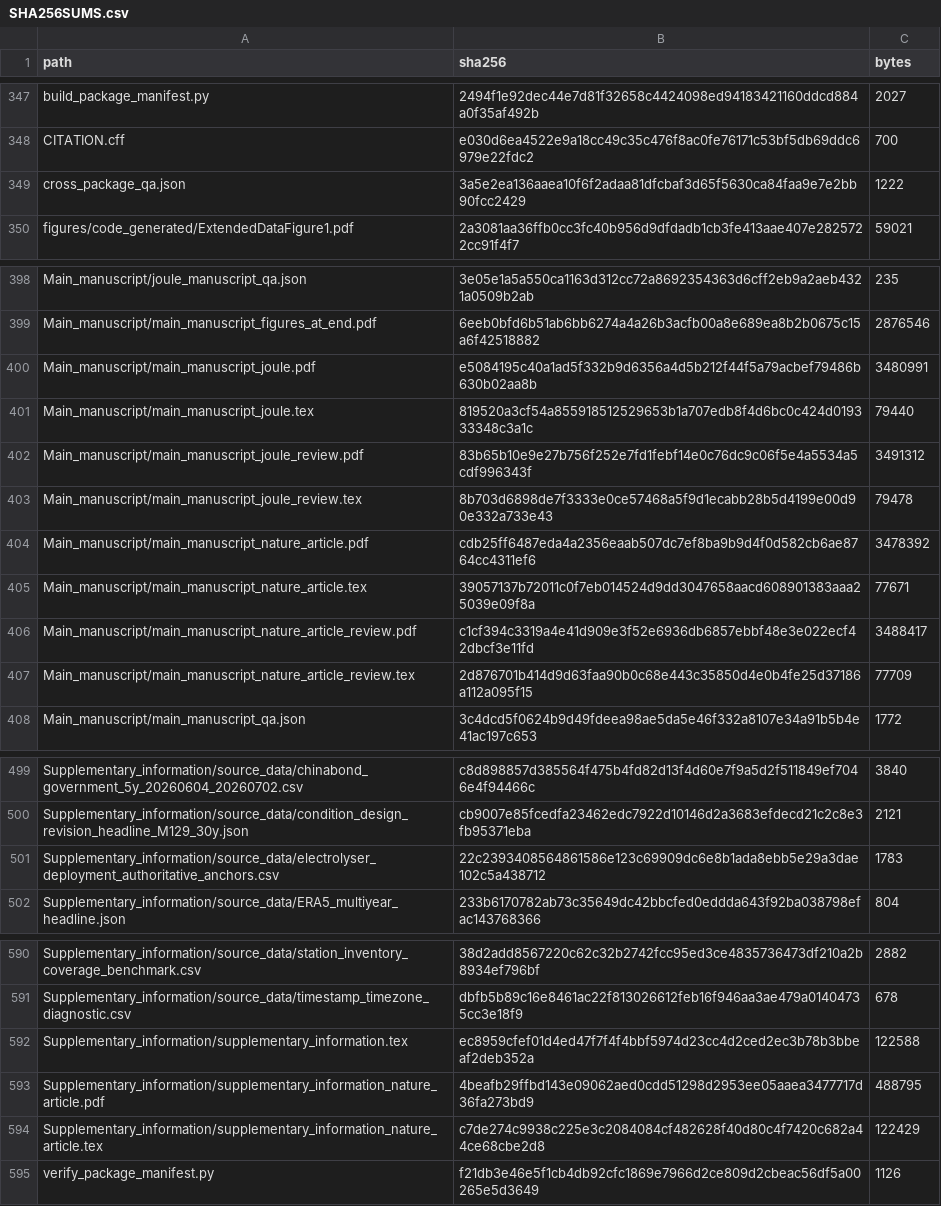
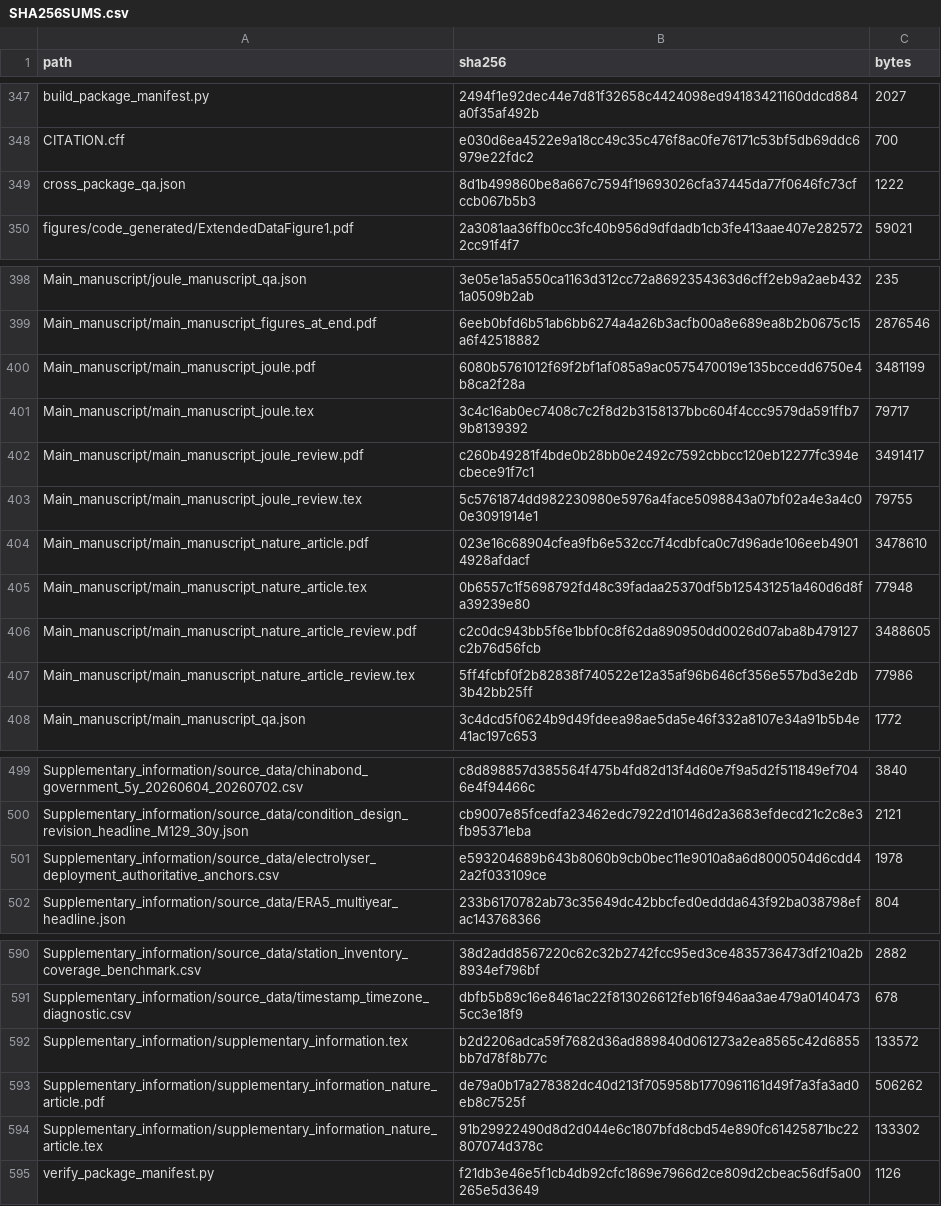
Before and after one commit to 1223044298-ship-it/curtailment-traps-early-green-hydrogen-assets-beyond-the-reach-of-learning, a CSV file: SHA256SUMS.csv, drawn as a sheet; only a part is shown, gaps mark what is left out.

```diff
--- a/SHA256SUMS.csv
+++ b/SHA256SUMS.csv
@@ -348,3 +348,3 @@ build_package_manifest.py,2494f1e92dec44e7d81f32658c4424098ed94183421160ddcd884a
 CITATION.cff,e030d6ea4522e9a18cc49c35c476f8ac0fe76171c53bf5db69ddc6979e22fdc2,700
-cross_package_qa.json,3a5e2ea136aaea10f6f2adaa81dfcbaf3d65f5630ca84faa9e7e2bb90fcc2429,1222
+cross_package_qa.json,8d1b499860be8a667c7594f19693026cfa37445da77f0646fc73cfccb067b5b3,1222
 figures/code_generated/ExtendedDataFigure1.pdf,2a3081aa36ffb0cc3fc40b956d9dfdadb1cb3fe413aae407e2825722cc91f4f7,59021
@@ -399,10 +399,10 @@ Main_manuscript/joule_manuscript_qa.json,3e05e1a5a550ca1163d312cc72a8692354363d6
 Main_manuscript/main_manuscript_figures_at_end.pdf,6eeb0bfd6b51ab6bb6274a4a26b3acfb00a8e689ea8b2b0675c15a6f42518882,2876546
-Main_manuscript/main_manuscript_joule.pdf,e5084195c40a1ad5f332b9d6356a4d5b212f44f5a79acbef79486b630b02aa8b,3480991
-Main_manuscript/main_manuscript_joule.tex,819520a3cf54a855918512529653b1a707edb8f4d6bc0c424d019333348c3a1c,79440
-Main_manuscript/main_manuscript_joule_review.pdf,83b65b10e9e27b756f252e7fd1febf14e0c76dc9c06f5e4a5534a5cdf996343f,3491312
-Main_manuscript/main_manuscript_joule_review.tex,8b703d6898de7f3333e0ce57468a5f9d1ecabb28b5d4199e00d90e332a733e43,79478
-Main_manuscript/main_manuscript_nature_article.pdf,cdb25ff6487eda4a2356eaab507dc7ef8ba9b9d4f0d582cb6ae8764cc4311ef6,3478392
-Main_manuscript/main_manuscript_nature_article.tex,39057137b72011c0f7eb014524d9dd3047658aacd608901383aaa25039e09f8a,77671
-Main_manuscript/main_manuscript_nature_article_review.pdf,c1cf394c3319a4e41d909e3f52e6936db6857ebbf48e3e022ecf42dbcf3e11fd,3488417
-Main_manuscript/main_manuscript_nature_article_review.tex,2d876701b414d9d63faa90b0c68e443c35850d4e0b4fe25d37186a112a095f15,77709
+Main_manuscript/main_manuscript_joule.pdf,6080b5761012f69f2bf1af085a9ac0575470019e135bccedd6750e4b8ca2f28a,3481199
+Main_manuscript/main_manuscript_joule.tex,3c4c16ab0ec7408c7c2f8d2b3158137bbc604f4ccc9579da591ffb79b8139392,79717
+Main_manuscript/main_manuscript_joule_review.pdf,c260b49281f4bde0b28bb0e2492c7592cbbcc120eb12277fc394ecbece91f7c1,3491417
+Main_manuscript/main_manuscript_joule_review.tex,5c5761874dd982230980e5976a4face5098843a07bf02a4e3a4c00e3091914e1,79755
+Main_manuscript/main_manuscript_nature_article.pdf,023e16c68904cfea9fb6e532cc7f4cdbfca0c7d96ade106eeb49014928afdacf,3478610
+Main_manuscript/main_manuscript_nature_article.tex,0b6557c1f5698792fd48c39fadaa25370df5b125431251a460d6d8fa39239e80,77948
+Main_manuscript/main_manuscript_nature_article_review.pdf,c2c0dc943bb5f6e1bbf0c8f62da890950dd0026d07aba8b479127c2b76d56fcb,3488605
+Main_manuscript/main_manuscript_nature_article_review.tex,5ff4fcbf0f2b82838f740522e12a35af96b646cf356e557bd3e2db3b42bb25ff,77986
 Main_manuscript/main_manuscript_qa.json,3c4dcd5f0624b9d49fdeea98ae5da5e46f332a8107e34a91b5b4e41ac197c653,1772
@@ -500,3 +500,3 @@ Supplementary_information/source_data/chinabond_government_5y_20260604_20260702.
 Supplementary_information/source_data/condition_design_revision_headline_M129_30y.json,cb9007e85fcedfa23462edc7922d10146d2a3683efdecd21c2c8e3fb95371eba,2121
-Supplementary_information/source_data/electrolyser_deployment_authoritative_anchors.csv,22c2393408564861586e123c69909dc6e8b1ada8ebb5e29a3dae102c5a438712,1783
+Supplementary_information/source_data/electrolyser_deployment_authoritative_anchors.csv,e593204689b643b8060b9cb0bec11e9010a8a6d8000504d6cdd42a2f033109ce,1978
 Supplementary_information/source_data/ERA5_multiyear_headline.json,233b6170782ab73c35649dc42bbcfed0eddda643f92ba038798efac143768366,804
@@ -591,5 +591,5 @@ Supplementary_information/source_data/station_inventory_coverage_benchmark.csv,3
 Supplementary_information/source_data/timestamp_timezone_diagnostic.csv,dbfb5b89c16e8461ac22f813026612feb16f946aa3ae479a01404735cc3e18f9,678
-Supplementary_information/supplementary_information.tex,ec8959cfef01d4ed47f7f4f4bbf5974d23cc4d2ced2ec3b78b3bbeaf2deb352a,122588
-Supplementary_information/supplementary_information_nature_article.pdf,4beafb29ffbd143e09062aed0cdd51298d2953ee05aaea3477717d36fa273bd9,488795
-Supplementary_information/supplementary_information_nature_article.tex,c7de274c9938c225e3c2084084cf482628f40d80c4f7420c682a44ce68cbe2d8,122429
+Supplementary_information/supplementary_information.tex,b2d2206adca59f7682d36ad889840d061273a2ea8565c42d6855bb7d78f8b77c,133572
+Supplementary_information/supplementary_information_nature_article.pdf,de79a0b17a278382dc40d213f705958b1770961161d49f7a3fa3ad0eb8c7525f,506262
+Supplementary_information/supplementary_information_nature_article.tex,91b29922490d8d2d044e6c1807bfd8cbd54e890fc61425871bc22807074d378c,133302
 verify_package_manifest.py,f21db3e46e5f1cb4db92cfc1869e7966d2ce809d2cbeac56df5a00265e5d3649,1126
```
Also changed, not shown: Supplementary_information/source_data/electrolyser_deployment_authoritative_anchors.csv, 14 other files.
